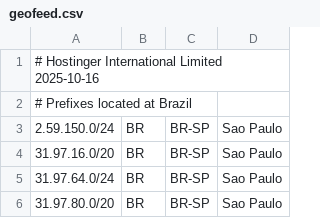
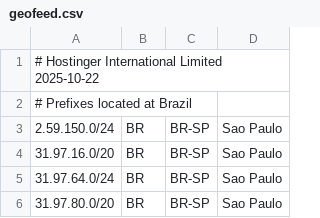
Before and after one commit to hostinger/geofeed, a CSV file: geofeed.csv, drawn as a sheet; only a part is shown.

Commit message:
Update Hostinger date in geofeed.csv

```diff
--- a/geofeed.csv
+++ b/geofeed.csv
@@ -1,2 +1,2 @@
-# Hostinger International Limited 2025-10-16,,,,
+# Hostinger International Limited 2025-10-22,,,,
 # Prefixes located at Brazil,,,,
```
